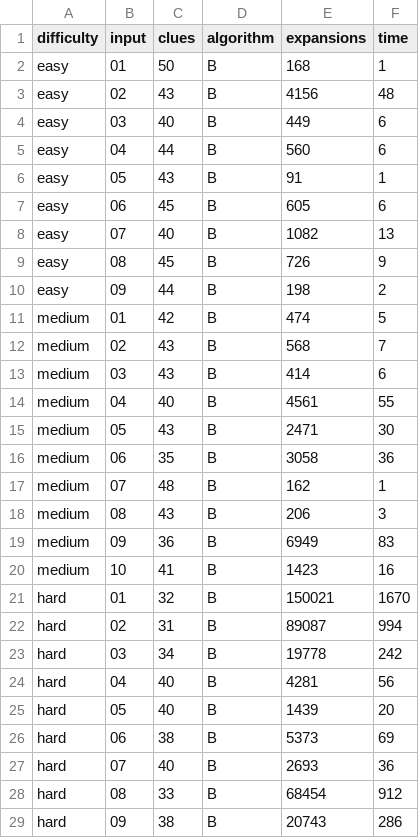
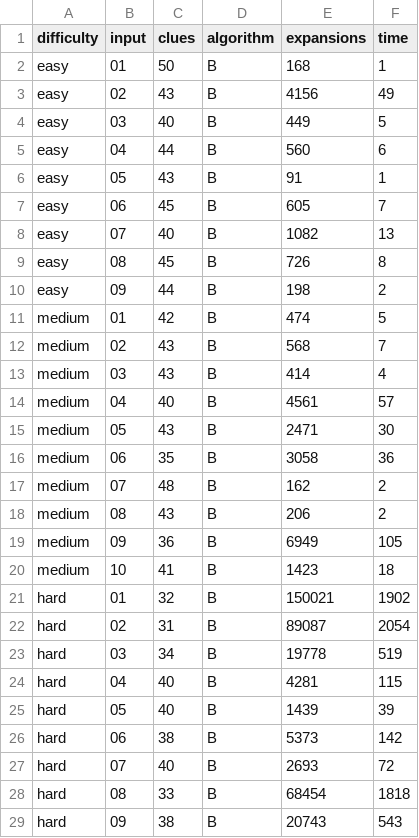
Before and after one commit to vinisilvag/sudoku-solver, a CSV file: results/output.csv, drawn as a sheet; only a part is shown; the diff covers the shown part only.

```diff
--- a/results/output.csv
+++ b/results/output.csv
@@ -2,9 +2,9 @@ difficulty,input,clues,algorithm,expansions,time
 easy,01,50,B,168,1
-easy,02,43,B,4156,48
-easy,03,40,B,449,6
+easy,02,43,B,4156,49
+easy,03,40,B,449,5
 easy,04,44,B,560,6
 easy,05,43,B,91,1
-easy,06,45,B,605,6
+easy,06,45,B,605,7
 easy,07,40,B,1082,13
-easy,08,45,B,726,9
+easy,08,45,B,726,8
 easy,09,44,B,198,2
@@ -12,18 +12,18 @@ medium,01,42,B,474,5
 medium,02,43,B,568,7
-medium,03,43,B,414,6
-medium,04,40,B,4561,55
+medium,03,43,B,414,4
+medium,04,40,B,4561,57
 medium,05,43,B,2471,30
 medium,06,35,B,3058,36
-medium,07,48,B,162,1
-medium,08,43,B,206,3
-medium,09,36,B,6949,83
-medium,10,41,B,1423,16
-hard,01,32,B,150021,1670
-hard,02,31,B,89087,994
-hard,03,34,B,19778,242
-hard,04,40,B,4281,56
-hard,05,40,B,1439,20
-hard,06,38,B,5373,69
-hard,07,40,B,2693,36
-hard,08,33,B,68454,912
-hard,09,38,B,20743,286
+medium,07,48,B,162,2
+medium,08,43,B,206,2
+medium,09,36,B,6949,105
+medium,10,41,B,1423,18
+hard,01,32,B,150021,1902
+hard,02,31,B,89087,2054
+hard,03,34,B,19778,519
+hard,04,40,B,4281,115
+hard,05,40,B,1439,39
+hard,06,38,B,5373,142
+hard,07,40,B,2693,72
+hard,08,33,B,68454,1818
+hard,09,38,B,20743,543
```
Also changed, not shown: 123 edited cells elsewhere in this file, 47 other files.
